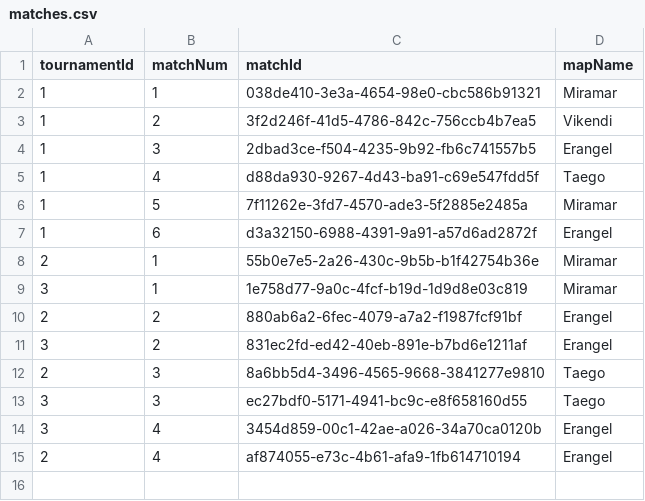
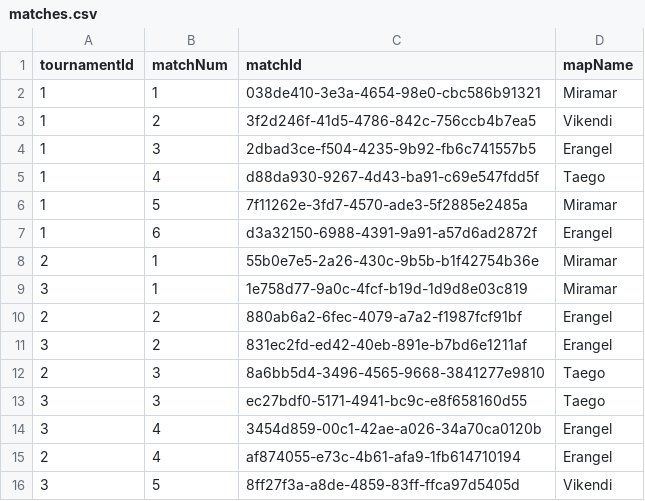
Before and after one commit to Amlaith/pubg_tournament_stats, a CSV file: data/matches.csv, drawn as a sheet; the diff names each change by its address in the sheet, - before the commit and + after, or states it on an @@ line.

```diff
--- a/data/matches.csv
+++ b/data/matches.csv
+row 16: 3 | 5 | 8ff27f3a-a8de-4859-83ff-ffca97d5405d | Vikendi
```
Also changed, not shown: data/playersResults.csv, data/teamsResults.csv, 1 other file.
